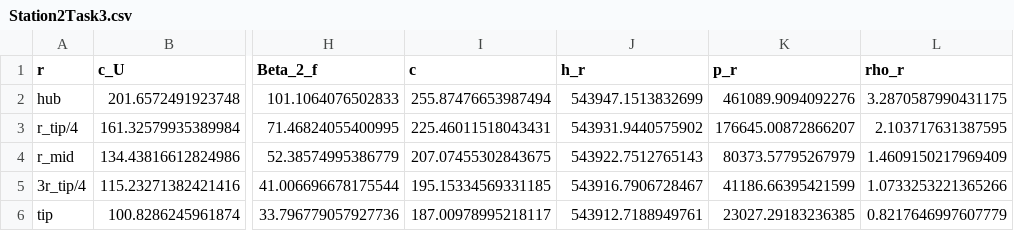
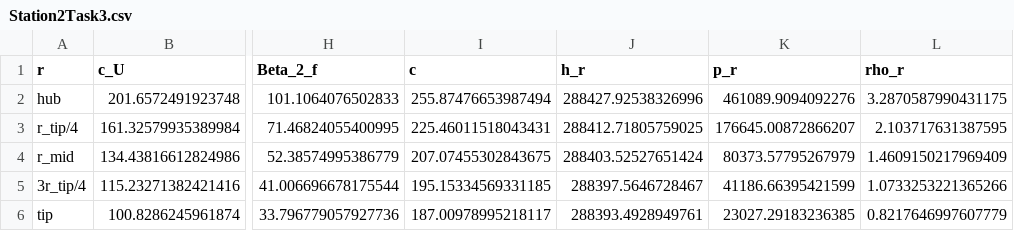
Before and after one commit to Carmeisel101/RealEngineCycle_TurboProp, a CSV file: task3/Station2Task3.csv, drawn as a sheet; only a part is shown, gaps mark what is left out; the diff names each change by its address in the sheet, - before the commit and + after, or states it on an @@ line.

```diff
--- a/task3/Station2Task3.csv
+++ b/task3/Station2Task3.csv
-J2 (h_r): 543947.1513832699
+J2 (h_r): 288427.92538326996
-J3 (h_r): 543931.9440575902
+J3 (h_r): 288412.71805759025
-J4 (h_r): 543922.7512765143
+J4 (h_r): 288403.52527651424
-J5 (h_r): 543916.7906728467
+J5 (h_r): 288397.5646728467
-J6 (h_r): 543912.7188949761
+J6 (h_r): 288393.4928949761
```
Also changed, not shown: task1/BasicSpecs.csv, task1/results.csv, 4 other files.
